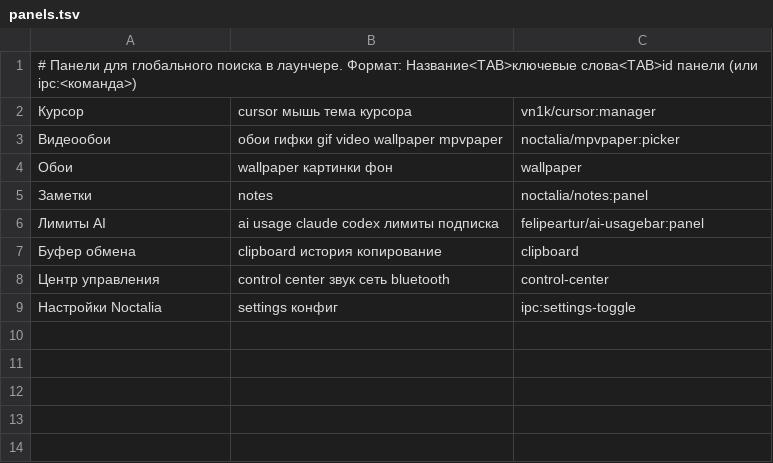
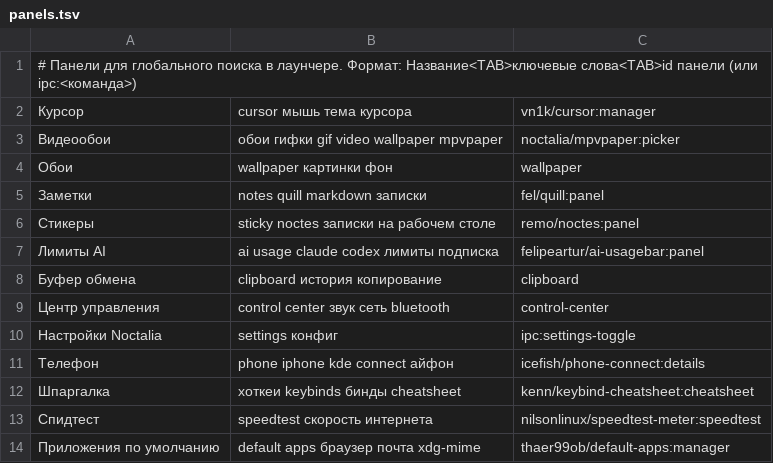
Before and after one commit to EtoNeAnanasbI95/MyCustomization, a TSV file: Linux/.config/noctalia/panels.tsv, drawn as a sheet.

```diff
--- a/Linux/.config/noctalia/panels.tsv
+++ b/Linux/.config/noctalia/panels.tsv
@@ -4,3 +4,4 @@
 Обои	wallpaper картинки фон	wallpaper
-Заметки	notes	noctalia/notes:panel
+Заметки	notes quill markdown записки	fel/quill:panel
+Стикеры	sticky noctes записки на рабочем столе	remo/noctes:panel
 Лимиты AI	ai usage claude codex лимиты подписка	felipeartur/ai-usagebar:panel
@@ -9 +10,5 @@
 Настройки Noctalia	settings конфиг	ipc:settings-toggle
+Телефон	phone iphone kde connect айфон	icefish/phone-connect:details
+Шпаргалка	хоткеи keybinds бинды cheatsheet	kenn/keybind-cheatsheet:cheatsheet
+Спидтест	speedtest скорость интернета	nilsonlinux/speedtest-meter:speedtest
+Приложения по умолчанию	default apps браузер почта xdg-mime	thaer99ob/default-apps:manager
```
Also changed, not shown: 7 other files.
